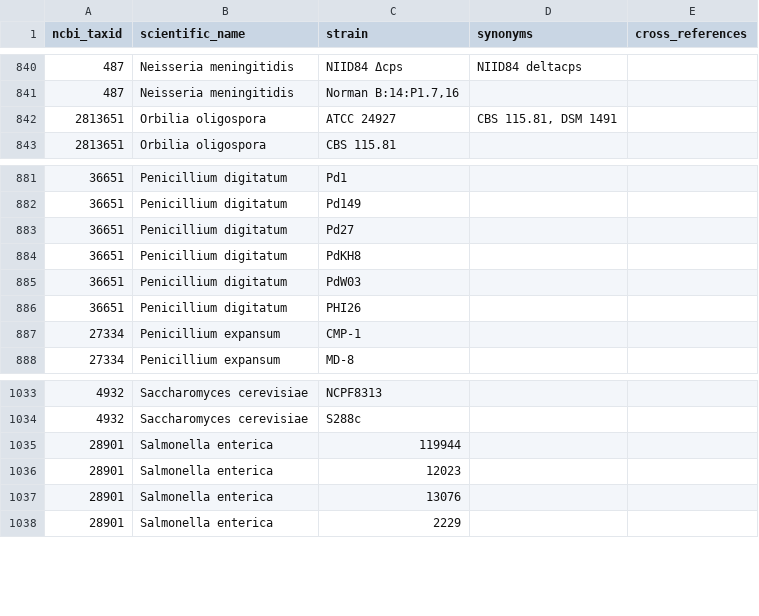
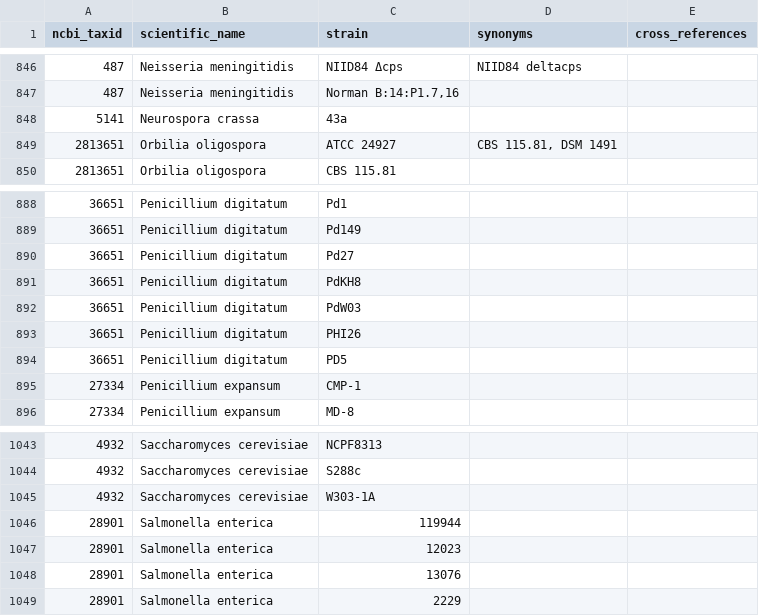
Before and after one commit to PHI-base/data, a CSV file: strains/phicanto_pathogen_strains.csv, drawn as a sheet; only a part is shown, gaps mark what is left out; the diff covers the shown part only.

Commit message:
Add strains to PHI-Canto pathogen strain list
- Botrytis cinerea: NJ11 (closes #28)
- Candida glabrata: ATCC 2001 (closes #35)
- Colletotrichum gloeosporioides: JS67 (closes #36)
- Fusarium fujikuroi: YC3, YCA, YC4201 (closes #31)
- Neurospora crassa: 43a (closes #33)
- Penicillium digitatum: PD5 (closes #34)
- Phytophthora sojae: PsJMS2, P6497 (closes #27)
- Saccharomyces cerevisiae: W303-1A (closes #30)

```diff
--- a/strains/phicanto_pathogen_strains.csv
+++ b/strains/phicanto_pathogen_strains.csv
@@ -841,2 +847,3 @@
 487,"Neisseria meningitidis","Norman B:14:P1.7,16","",""
+5141,"Neurospora crassa ","43a","",""
 2813651,"Orbilia oligospora","ATCC 24927","CBS 115.81, DSM 1491",""
@@ -886,2 +893,3 @@
 36651,"Penicillium digitatum","PHI26","",""
+36651,"Penicillium digitatum","PD5","",""
 27334,"Penicillium expansum","CMP-1","",""
@@ -1034,2 +1044,3 @@
 4932,"Saccharomyces cerevisiae","S288c","",""
+4932,"Saccharomyces cerevisiae","W303-1A","",""
 28901,"Salmonella enterica","119944","",""
```
Also changed, not shown: 8 added rows elsewhere in this file.
